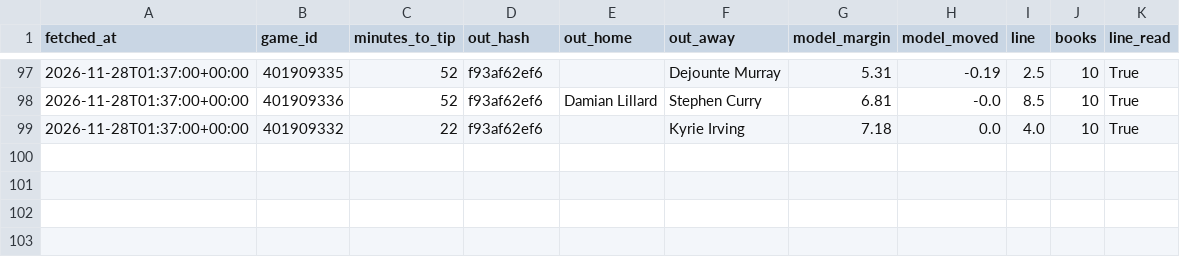
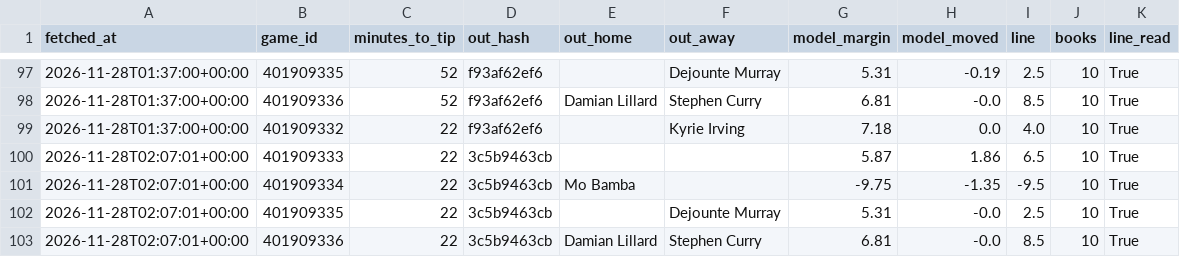
Before and after one commit to rhyman7/bb-value-board, a CSV file: docs/lines/nba_pretip.csv, drawn as a sheet; only a part is shown, gaps mark what is left out.

```diff
--- a/docs/lines/nba_pretip.csv
+++ b/docs/lines/nba_pretip.csv
@@ -99 +99,5 @@ fetched_at,game_id,minutes_to_tip,out_hash,out_home,out_away,model_margin,model_
 2026-11-28T01:37:00+00:00,401909332,22,f93af62ef6,,Kyrie Irving,7.18,0.0,4.0,10,True
+2026-11-28T02:07:01+00:00,401909333,22,3c5b9463cb,,,5.87,1.86,6.5,10,True
+2026-11-28T02:07:01+00:00,401909334,22,3c5b9463cb,Mo Bamba,,-9.75,-1.35,-9.5,10,True
+2026-11-28T02:07:01+00:00,401909335,22,3c5b9463cb,,Dejounte Murray,5.31,-0.0,2.5,10,True
+2026-11-28T02:07:01+00:00,401909336,22,3c5b9463cb,Damian Lillard,Stephen Curry,6.81,-0.0,8.5,10,True
```
Also changed, not shown: 1 other file.
